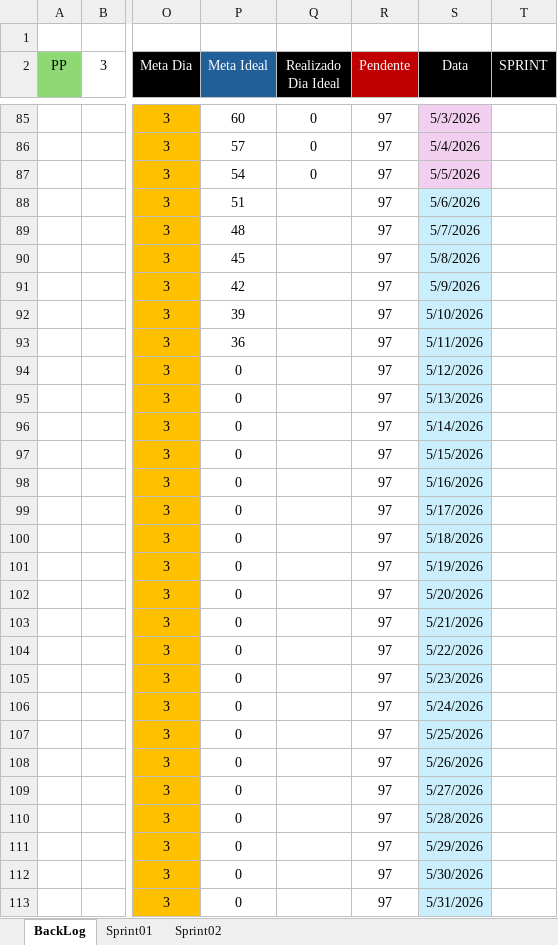
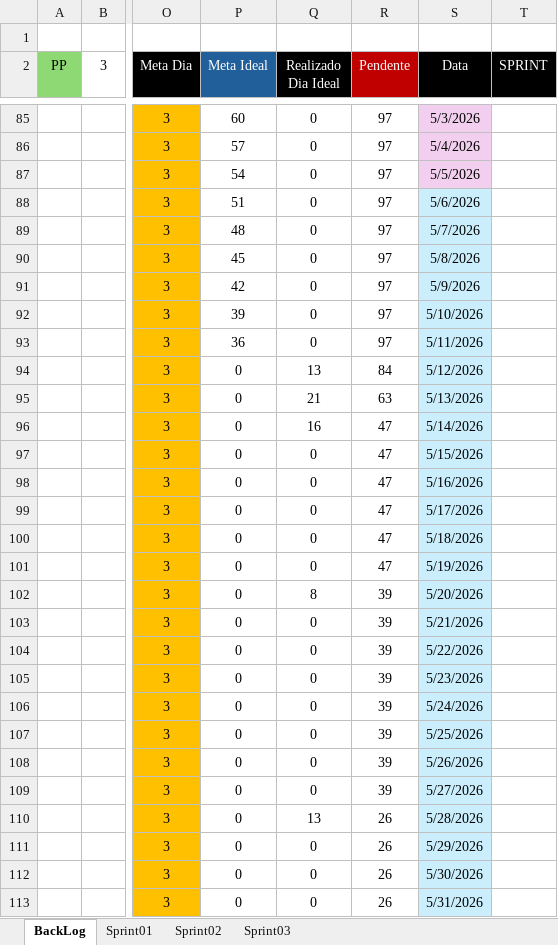
Before and after one commit to Carlos-Eduardo-de-Arruda-Chaves/ThermoChain, an Excel workbook: public/Documentações/Backlog.xlsx, sheet BackLog, drawn as a sheet; only a part is shown, gaps mark what is left out; values as stored, in another font and other column widths than the file's, no borders; charts and pictures and conditional formats not drawn; the diff covers the shown part only; the diff names each change by its address in the sheet, - before the commit and + after, or states it on an @@ line.

Commit message:
fix: backlog atualizado

```diff
--- a/public/Documentações/Backlog.xlsx (sheet BackLog)
+++ b/public/Documentações/Backlog.xlsx (sheet BackLog)
+sheet tab: Sprint03
-Q88:Q93 (Realizado Dia Ideal): (empty)
+Q88:Q93 (Realizado Dia Ideal): 0
-Q94 (Realizado Dia Ideal): (empty)
+Q94 (Realizado Dia Ideal): 13
-R94 (Pendente): 97
+R94 (Pendente): 84
-Q95 (Realizado Dia Ideal): (empty)
+Q95 (Realizado Dia Ideal): 21
-R95 (Pendente): 97
+R95 (Pendente): 63
-Q96 (Realizado Dia Ideal): (empty)
+Q96 (Realizado Dia Ideal): 16
-R96:R101 (Pendente): 97
+R96:R101 (Pendente): 47
-Q97:Q101 (Realizado Dia Ideal): (empty)
+Q97:Q101 (Realizado Dia Ideal): 0
-Q102 (Realizado Dia Ideal): (empty)
+Q102 (Realizado Dia Ideal): 8
-R102:R109 (Pendente): 97
+R102:R109 (Pendente): 39
-Q103:Q109 (Realizado Dia Ideal): (empty)
+Q103:Q109 (Realizado Dia Ideal): 0
-Q110 (Realizado Dia Ideal): (empty)
+Q110 (Realizado Dia Ideal): 13
-R110:R113 (Pendente): 97
+R110:R113 (Pendente): 26
-Q111:Q113 (Realizado Dia Ideal): (empty)
+Q111:Q113 (Realizado Dia Ideal): 0
```
Also changed, not shown: 5 added rows, 16 edited cells and cell formats elsewhere in this sheet, sheet Sprint01, sheet Sprint02, charts or pictures, 1 other file.
